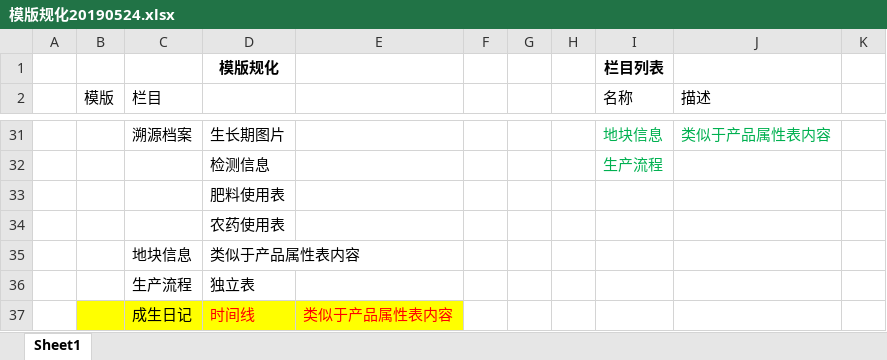
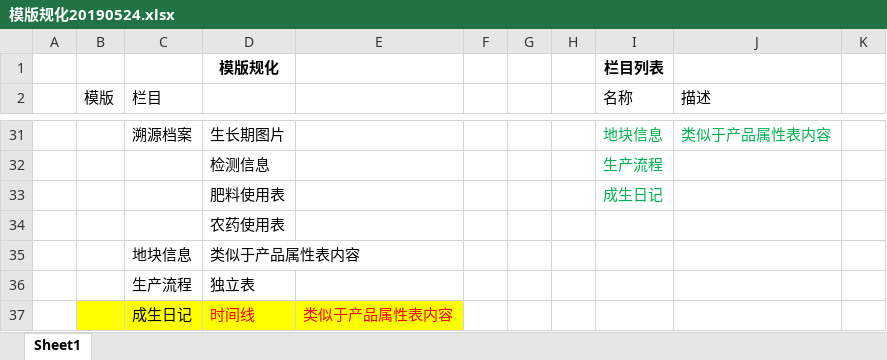
Before and after one commit to 1737856077/The-lys, an Excel workbook: docs/模版规化20190524.xlsx, sheet Sheet1, drawn as a sheet; only a part is shown, gaps mark what is left out; values as stored, in another font and other column widths than the file's, no borders; the diff names each change by its address in the sheet, - before the commit and + after, or states it on an @@ line.

```diff
--- a/docs/模版规化20190524.xlsx (sheet Sheet1)
+++ b/docs/模版规化20190524.xlsx (sheet Sheet1)
-I33 (名称): (empty)
+I33 (名称): 成生日记
```
Also changed, not shown: 1 other file.
